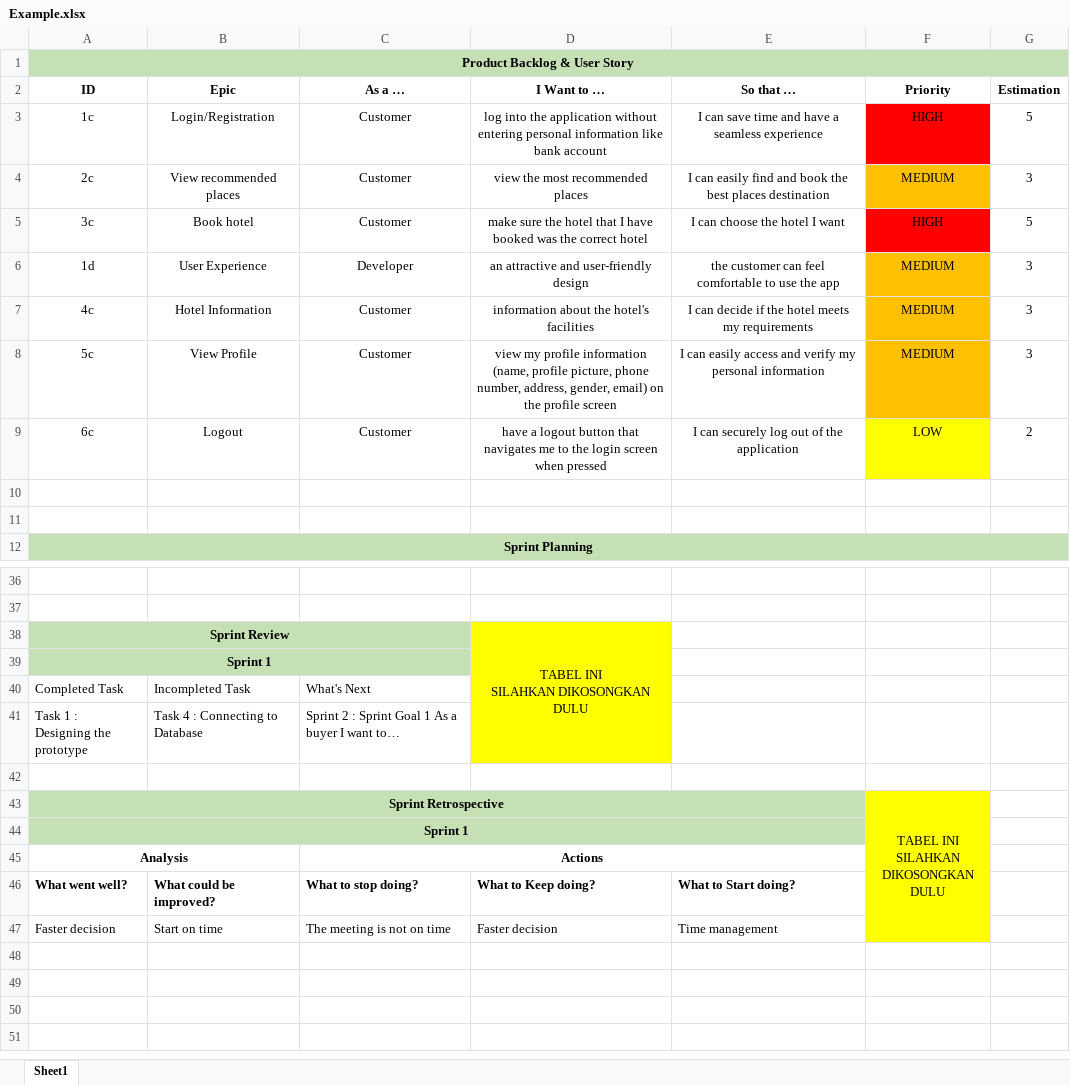
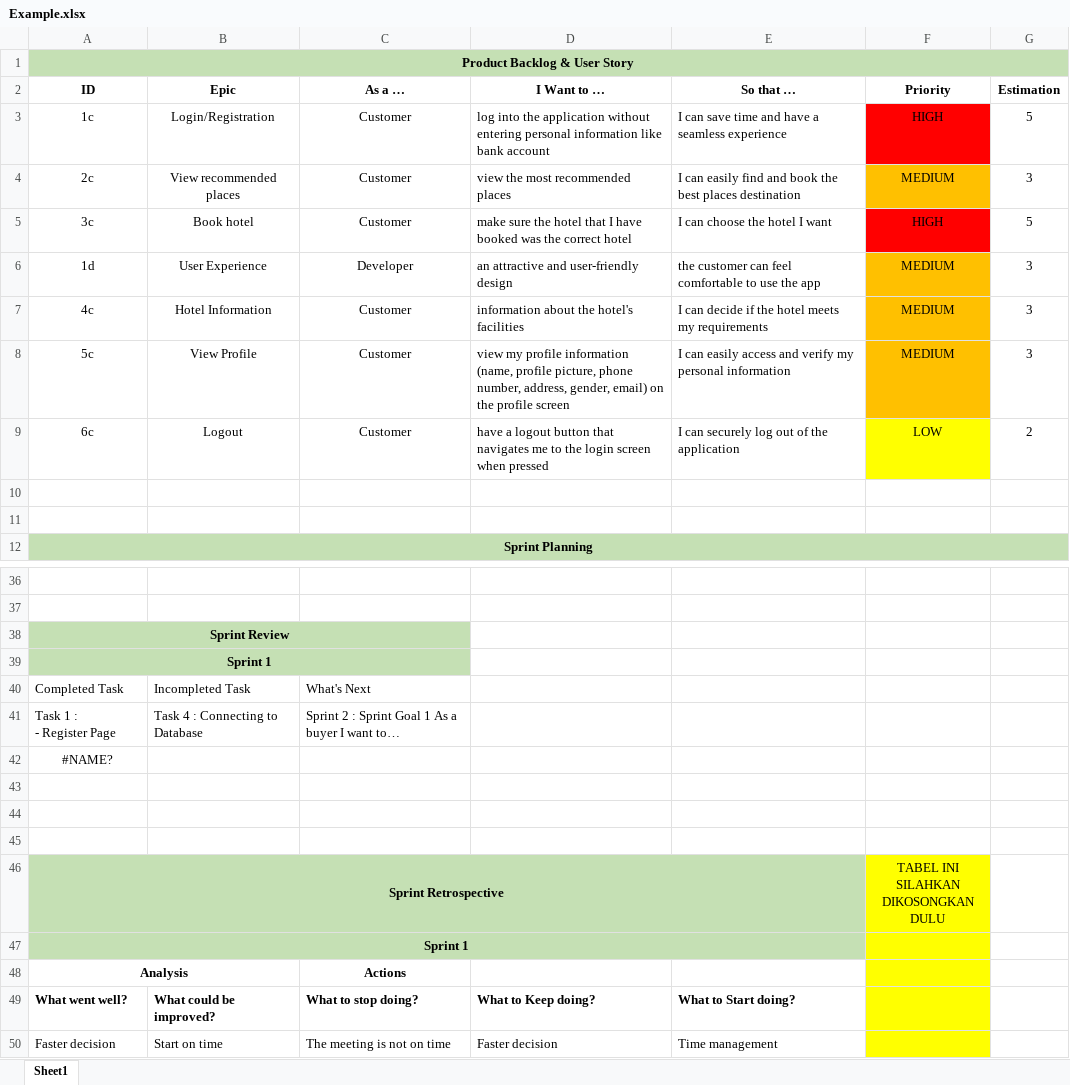
Before and after one commit to el07duha/Tugas_Agile, an Excel workbook: Example.xlsx, sheet Sheet1, drawn as a sheet; only a part is shown, gaps mark what is left out; values as stored, in another font and other column widths than the file's, no borders; removed rows and columns are numbered as before the commit, all else as after; ↵ is a line break in a cell; the diff names each change by its address in the sheet, - before the commit and + after, or states it on an @@ line.

Commit message:
fix

```diff
--- a/Example.xlsx (sheet Sheet1)
+++ b/Example.xlsx (sheet Sheet1)
-D3:E9 alignment: center
+D3:E9 alignment: left
-D38 (I Want to …): TABEL INI ↵ SILAHKAN DIKOSONGKAN ↵ DULU
+D38 (I Want to …): (empty)
-D38:D41 fill: #FFFF00
+D38:D41 fill: none
-D38:D41 merged
-A41 (ID): Task 1 : ↵ Designing the prototype
+A41 (ID): Task 1 : ↵ - Register Page
+row 42: #NAME?
+row 43: (empty)
+row 44: (empty)
-F43:F47 merged
-C45:E45 merged
```
